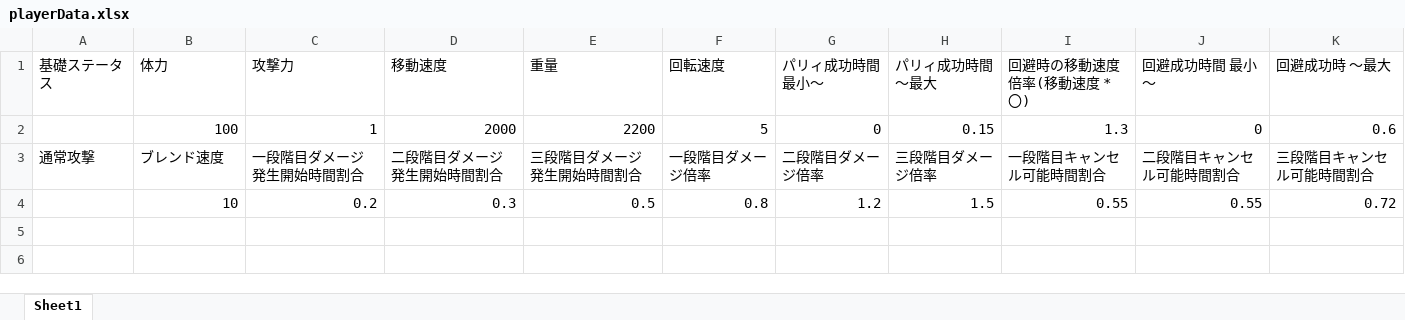
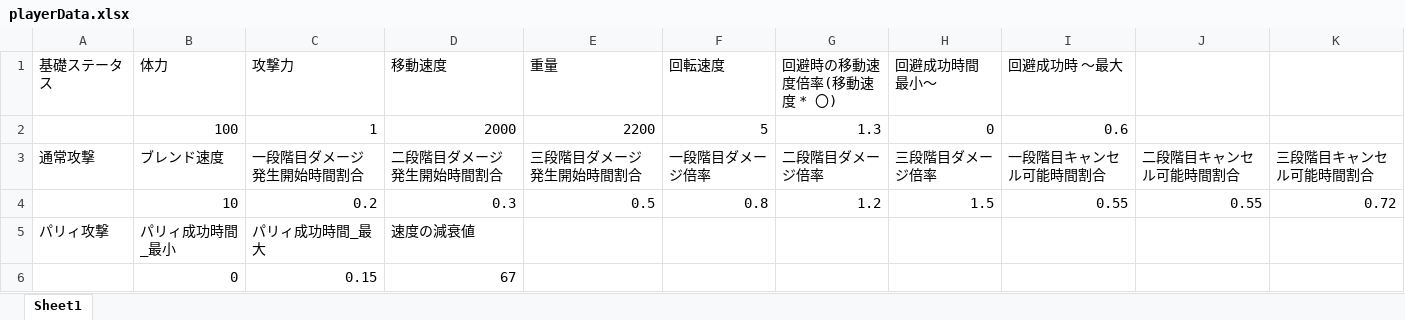
Before and after one commit to osalusan/Stinger, an Excel workbook: asset/csv/playerData.xlsx, sheet Sheet1, drawn as a sheet; values as stored, in another font and other column widths than the file's, no borders; the diff names each change by its address in the sheet, - before the commit and + after, or states it on an @@ line.

Commit message:
パリィ攻撃の情報をExcelから変更できるように

```diff
--- a/asset/csv/playerData.xlsx (sheet Sheet1)
+++ b/asset/csv/playerData.xlsx (sheet Sheet1)
-G1: パリィ成功時間 最小～
+G1: 回避時の移動速度倍率(移動速度 * 〇)
-H1: パリィ成功時間 ～最大
+H1: 回避成功時間 最小～
-I1: 回避時の移動速度倍率(移動速度 * 〇)
+I1: 回避成功時 ～最大
-J1: 回避成功時間 最小～
+J1: (empty)
-K1: 回避成功時 ～最大
+K1: (empty)
-G2 (回避時の移動速度倍率(移動速度 * 〇)): 0
+G2 (回避時の移動速度倍率(移動速度 * 〇)): 1.3
-H2 (回避成功時間 最小～): 0.15
+H2 (回避成功時間 最小～): 0
-I2 (回避成功時 ～最大): 1.3
+I2 (回避成功時 ～最大): 0.6
-J2: 0
+J2: (empty)
-K2: 0.6
+K2: (empty)
+row 5: パリィ攻撃 | パリィ成功時間_最小 | パリィ成功時間_最大 | 速度の減衰値
+row 6:  | 0 | 0.15 | 67
```
Also changed, not shown: 12 other files.
